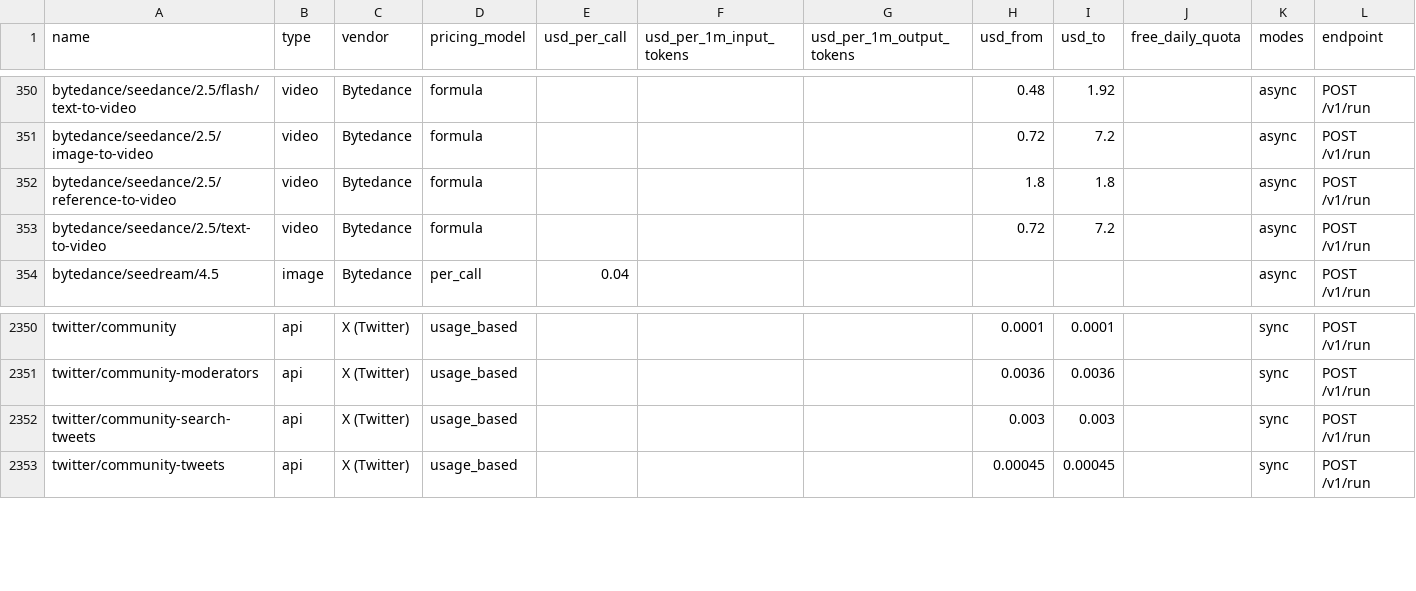
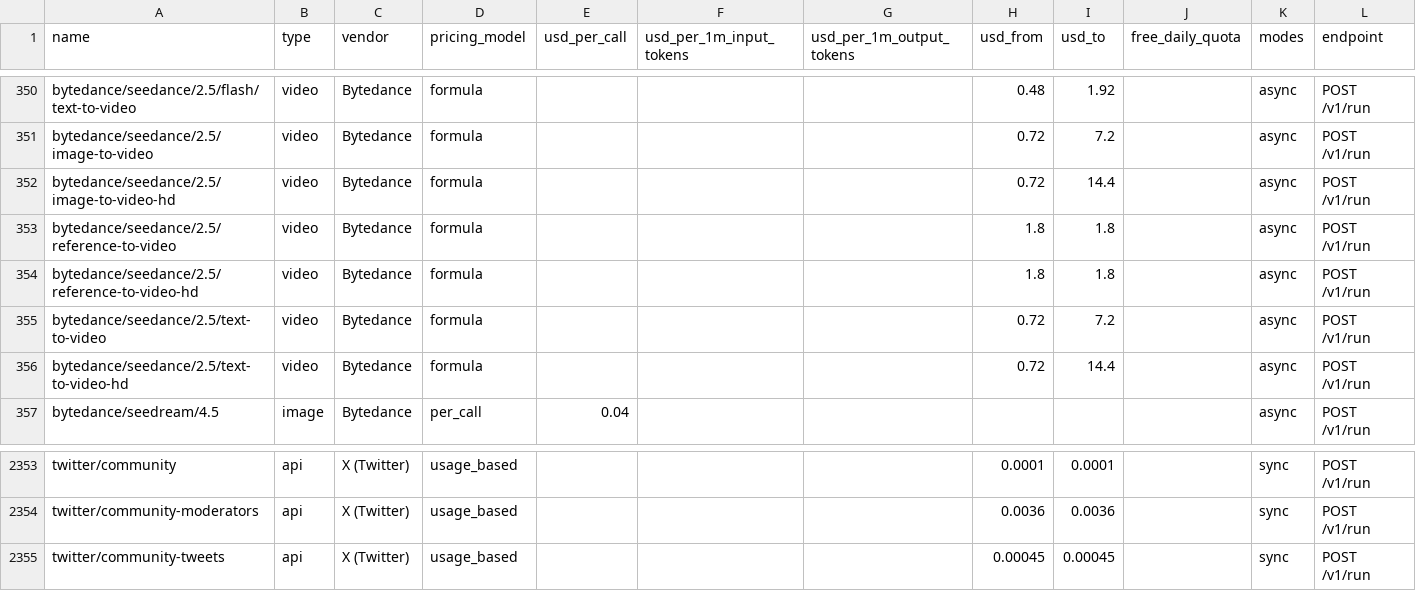
Before and after one commit to sandbaseai/sandbase, a CSV file: exports/pricing.csv, drawn as a sheet; only a part is shown, gaps mark what is left out.

```diff
--- a/exports/pricing.csv
+++ b/exports/pricing.csv
@@ -351,4 +351,7 @@ bytedance/seedance/2.5/flash/text-to-video,video,Bytedance,formula,,,,0.48,1.92,
 bytedance/seedance/2.5/image-to-video,video,Bytedance,formula,,,,0.72,7.2,,async,POST /v1/run
+bytedance/seedance/2.5/image-to-video-hd,video,Bytedance,formula,,,,0.72,14.4,,async,POST /v1/run
 bytedance/seedance/2.5/reference-to-video,video,Bytedance,formula,,,,1.8,1.8,,async,POST /v1/run
+bytedance/seedance/2.5/reference-to-video-hd,video,Bytedance,formula,,,,1.8,1.8,,async,POST /v1/run
 bytedance/seedance/2.5/text-to-video,video,Bytedance,formula,,,,0.72,7.2,,async,POST /v1/run
+bytedance/seedance/2.5/text-to-video-hd,video,Bytedance,formula,,,,0.72,14.4,,async,POST /v1/run
 bytedance/seedream/4.5,image,Bytedance,per_call,0.04,,,,,,async,POST /v1/run
@@ -2351,3 +2354,2 @@ twitter/community,api,X (Twitter),usage_based,,,,0.0001,0.0001,,sync,POST /v1/ru
 twitter/community-moderators,api,X (Twitter),usage_based,,,,0.0036,0.0036,,sync,POST /v1/run
-twitter/community-search-tweets,api,X (Twitter),usage_based,,,,0.003,0.003,,sync,POST /v1/run
 twitter/community-tweets,api,X (Twitter),usage_based,,,,0.00045,0.00045,,sync,POST /v1/run
```
Also changed, not shown: 24 other files.
